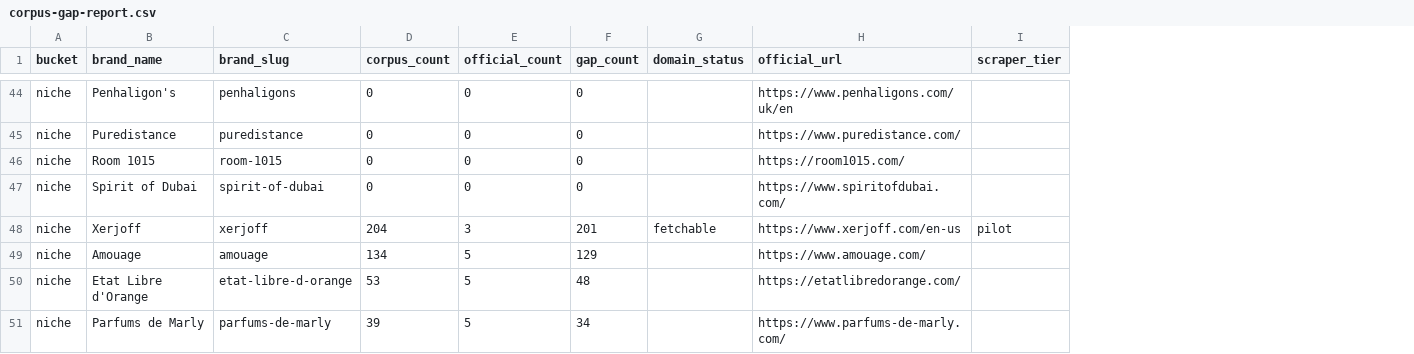
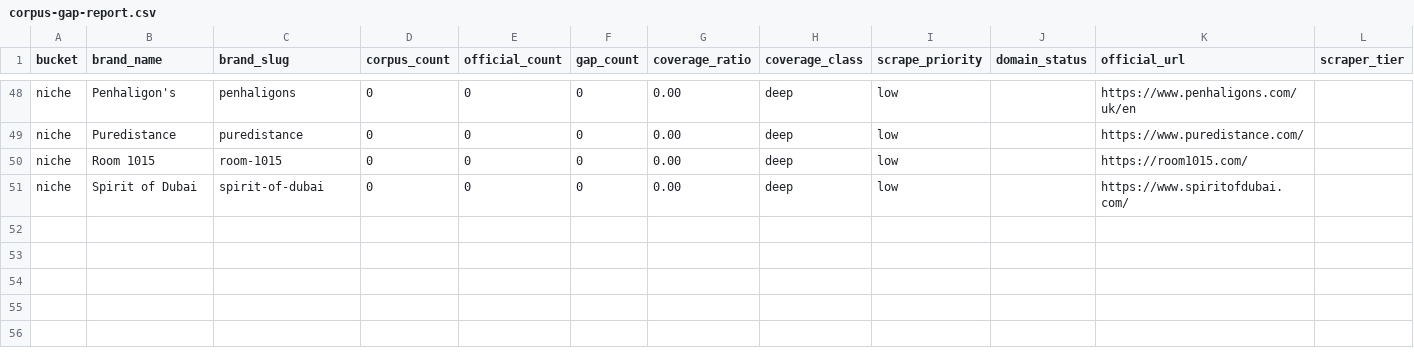
Before and after one commit to anvo2-git/freshlinen, a CSV file: data/corpus-gap-report.csv, drawn as a sheet; only a part is shown, gaps mark what is left out; removed rows and columns are numbered as before the commit, all else as after; rows hold the shown columns only; the diff covers the shown part only; the diff names each change by its address in the sheet, - before the commit and + after, or states it on an @@ line.

```diff
--- a/data/corpus-gap-report.csv
+++ b/data/corpus-gap-report.csv
+column G (coverage_ratio), rows 48-51: all 0.00
+column H (coverage_class), rows 48-51: all deep
+column I (scrape_priority), rows 48-51: all low
-row 48: niche | Xerjoff | xerjoff | 204 | 3 | 201 | fetchable | https://www.xerjoff.com/en-us | pilot
-row 49: niche | Amouage | amouage | 134 | 5 | 129 |  | https://www.amouage.com/
-row 50: niche | Etat Libre d'Orange | etat-libre-d-orange | 53 | 5 | 48 |  | https://etatlibredorange.com/
-row 51: niche | Parfums de Marly | parfums-de-marly | 39 | 5 | 34 |  | https://www.parfums-de-marly.com/
```
Also changed, not shown: 10 added rows and 6 removed rows elsewhere in this file, data/house-candidates.csv, 55 other files.
